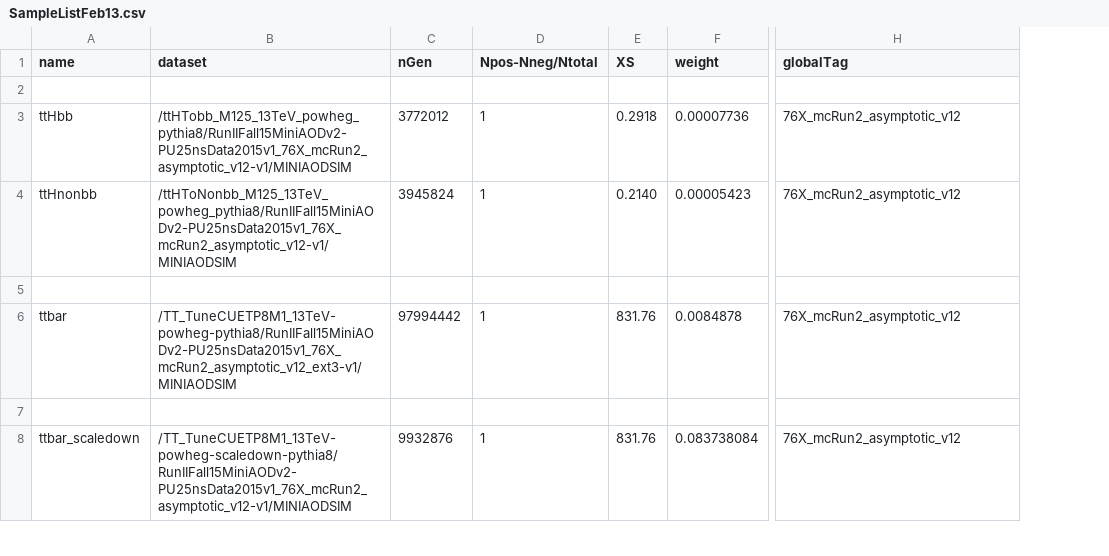
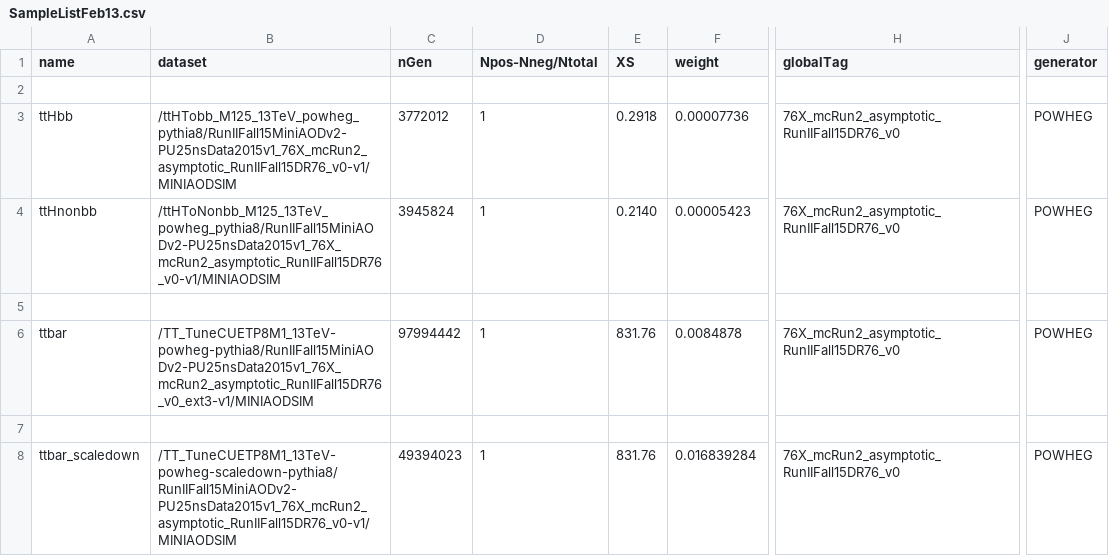
Before and after one commit to kit-cn-cms/BoostedAnalyzer_runscripts_NAF, a CSV file: published_samples/SampleListFeb13.csv, drawn as a sheet; only a part is shown, gaps mark what is left out; the diff covers the shown part only; the diff names each change by its address in the sheet, - before the commit and + after, or states it on an @@ line.

Commit message:
updated numbers for bigger samples and added Generator column

```diff
--- a/published_samples/SampleListFeb13.csv
+++ b/published_samples/SampleListFeb13.csv
+column J (generator), rows 3-8: POWHEG | POWHEG |  | POWHEG |  | POWHEG
-B3 (dataset): /ttHTobb_M125_13TeV_powheg_pythia8/RunIIFall15MiniAODv2-PU25nsData2015v1_76X_mcRun2_asymptotic_v12-v1/MINIAODSIM
+B3 (dataset): /ttHTobb_M125_13TeV_powheg_pythia8/RunIIFall15MiniAODv2-PU25nsData2015v1_76X_mcRun2_asymptotic_RunIIFall15DR76_v0-v1/MINIAODSIM
-H3:H4 (globalTag): 76X_mcRun2_asymptotic_v12
+H3:H4 (globalTag): 76X_mcRun2_asymptotic_RunIIFall15DR76_v0
-B4 (dataset): /ttHToNonbb_M125_13TeV_powheg_pythia8/RunIIFall15MiniAODv2-PU25nsData2015v1_76X_mcRun2_asymptotic_v12-v1/MINIAODSIM
+B4 (dataset): /ttHToNonbb_M125_13TeV_powheg_pythia8/RunIIFall15MiniAODv2-PU25nsData2015v1_76X_mcRun2_asymptotic_RunIIFall15DR76_v0-v1/MINIAODSIM
-B6 (dataset): /TT_TuneCUETP8M1_13TeV-powheg-pythia8/RunIIFall15MiniAODv2-PU25nsData2015v1_76X_mcRun2_asymptotic_v12_ext3-v1/MINIAODSIM
+B6 (dataset): /TT_TuneCUETP8M1_13TeV-powheg-pythia8/RunIIFall15MiniAODv2-PU25nsData2015v1_76X_mcRun2_asymptotic_RunIIFall15DR76_v0_ext3-v1/MINIAODSIM
-H6 (globalTag): 76X_mcRun2_asymptotic_v12
+H6 (globalTag): 76X_mcRun2_asymptotic_RunIIFall15DR76_v0
-B8 (dataset): /TT_TuneCUETP8M1_13TeV-powheg-scaledown-pythia8/RunIIFall15MiniAODv2-PU25nsData2015v1_76X_mcRun2_asymptotic_v12-v1/MINIAODSIM
+B8 (dataset): /TT_TuneCUETP8M1_13TeV-powheg-scaledown-pythia8/RunIIFall15MiniAODv2-PU25nsData2015v1_76X_mcRun2_asymptotic_RunIIFall15DR76_v0-v1/MINIAODSIM
-C8 (nGen): 9932876
+C8 (nGen): 49394023
-F8 (weight): 0.083738084
+F8 (weight): 0.016839284
-H8 (globalTag): 76X_mcRun2_asymptotic_v12
+H8 (globalTag): 76X_mcRun2_asymptotic_RunIIFall15DR76_v0
```
Also changed, not shown: 51 edited cells elsewhere in this file.
